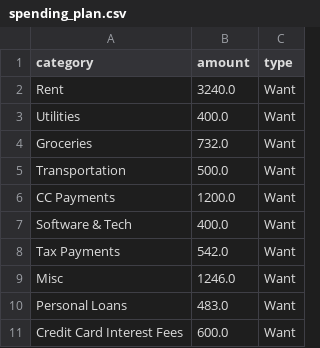
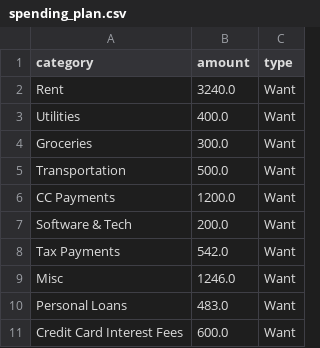
Before and after one commit to aaraalto/money-manager, a CSV file: data/spending_plan.csv, drawn as a sheet.

```diff
--- a/data/spending_plan.csv
+++ b/data/spending_plan.csv
@@ -3,6 +3,6 @@ Rent,3240.0,Want
 Utilities,400.0,Want
-Groceries,732.0,Want
+Groceries,300.0,Want
 Transportation,500.0,Want
 CC Payments,1200.0,Want
-Software & Tech,400.0,Want
+Software & Tech,200.0,Want
 Tax Payments,542.0,Want
```
Also changed, not shown: 21 other files.
